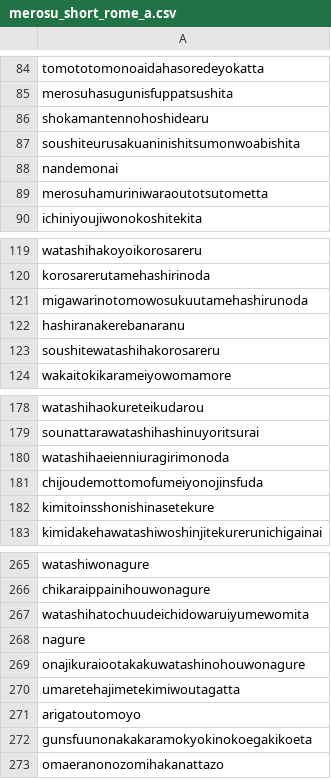
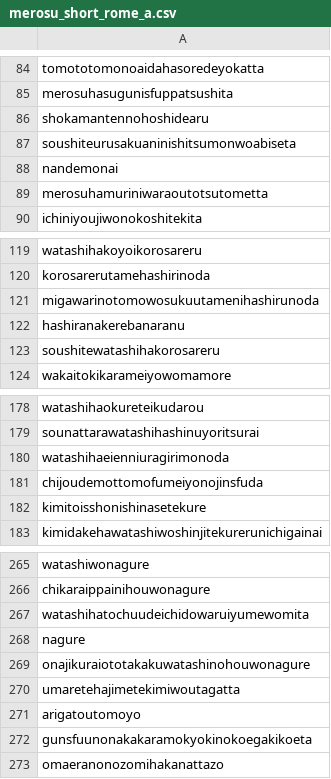
Before and after one commit to nkoki-0312/kenkyu2, a CSV file: merosu_short_rome_a.csv, drawn as a sheet; only a part is shown, gaps mark what is left out.

```diff
--- a/merosu_short_rome_a.csv
+++ b/merosu_short_rome_a.csv
@@ -86,3 +86,3 @@ merosuhasugunisfuppatsushita
 shokamantennohoshidearu
-soushiteurusakuaninishitsumonwoabishita
+soushiteurusakuaninishitsumonwoabiseta
 nandemonai
@@ -120,3 +120,3 @@ watashihakoyoikorosareru
 korosarerutamehashirinoda
-migawarinotomowosukuutamehashirunoda
+migawarinotomowosukuutamenihashirunoda
 hashiranakerebanaranu
@@ -181,3 +181,3 @@ watashihaeienniuragirimonoda
 chijoudemottomofumeiyonojinsfuda
-kimitoinsshonishinasetekure
+kimitoisshonishinasetekure
 kimidakehawatashiwoshinjitekurerunichigainai
@@ -268,3 +268,3 @@ watashihatochuudeichidowaruiyumewomita
 nagure
-onajikuraiootakakuwatashinohouwonagure
+onajikuraiototakakuwatashinohouwonagure
 umaretehajimetekimiwoutagatta
```
Also changed, not shown: merosu_short_rome_b.csv.
